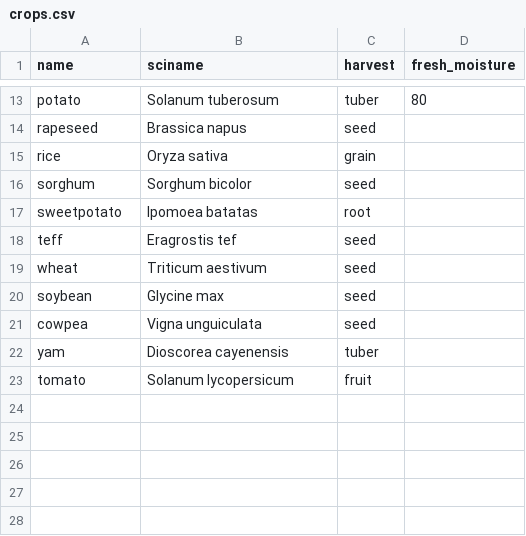
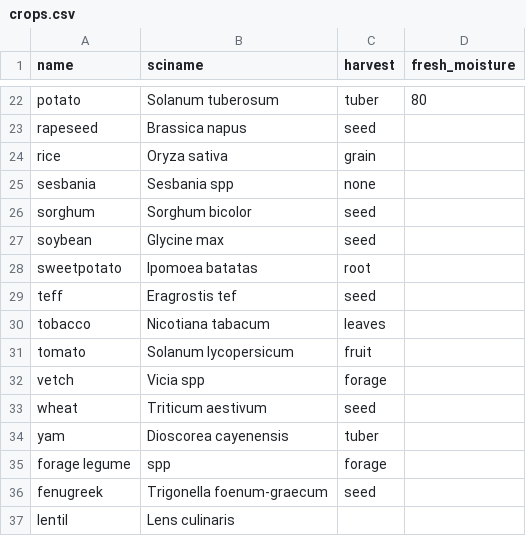
Before and after one commit to reagro/carob, a CSV file: terms/crops.csv, drawn as a sheet; only a part is shown, gaps mark what is left out; the diff covers the shown part only.

```diff
--- a/terms/crops.csv
+++ b/terms/crops.csv
@@ -15,9 +24,14 @@ rapeseed,Brassica napus,seed,
 rice,Oryza sativa,grain,
+sesbania,Sesbania spp,none,
 sorghum,Sorghum bicolor,seed,
+soybean,Glycine max,seed,
 sweetpotato,Ipomoea batatas,root,
 teff,Eragrostis tef,seed,
+tobacco,Nicotiana tabacum,leaves,
+tomato,Solanum lycopersicum,fruit,
+vetch,Vicia spp,forage,
 wheat,Triticum aestivum,seed,
-soybean,Glycine max,seed,
-cowpea,Vigna unguiculata,seed,
 yam,Dioscorea cayenensis,tuber,
-tomato,Solanum lycopersicum,fruit,
+forage legume,spp,forage,
+fenugreek,Trigonella foenum-graecum,seed,
+lentil,Lens culinaris,,
```
Also changed, not shown: 8 added rows elsewhere in this file, 1 other file.
